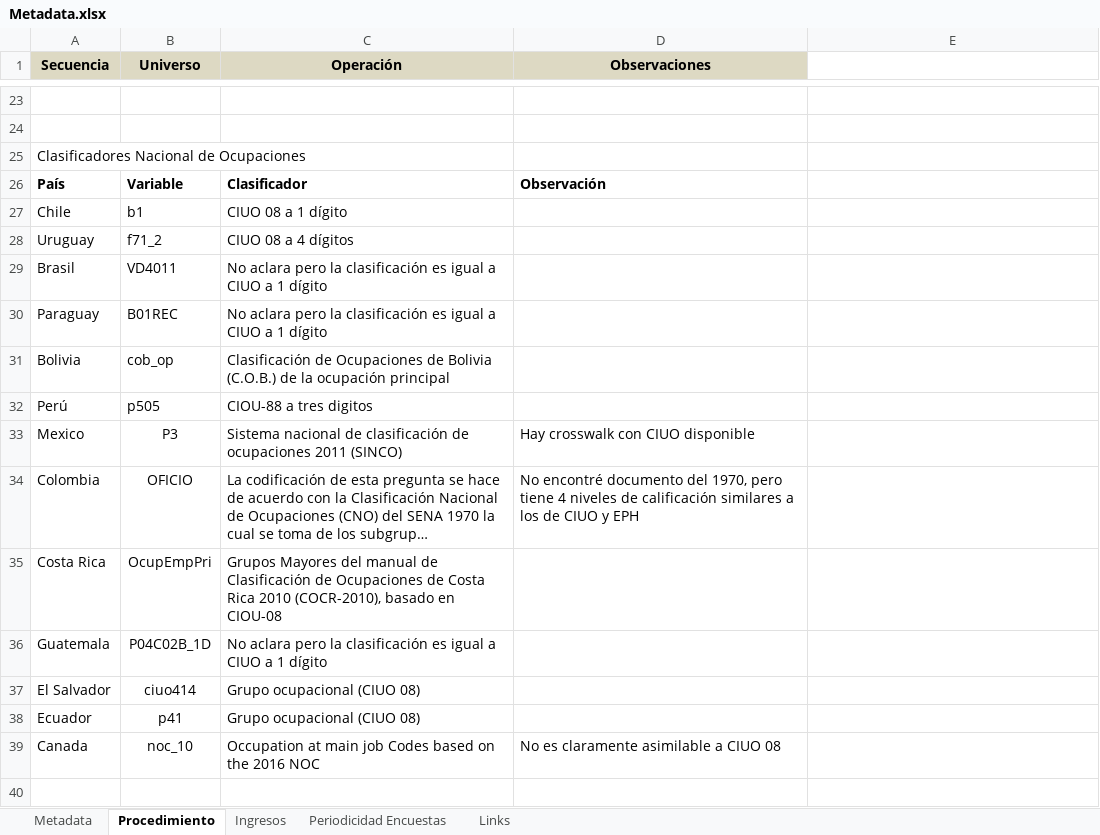
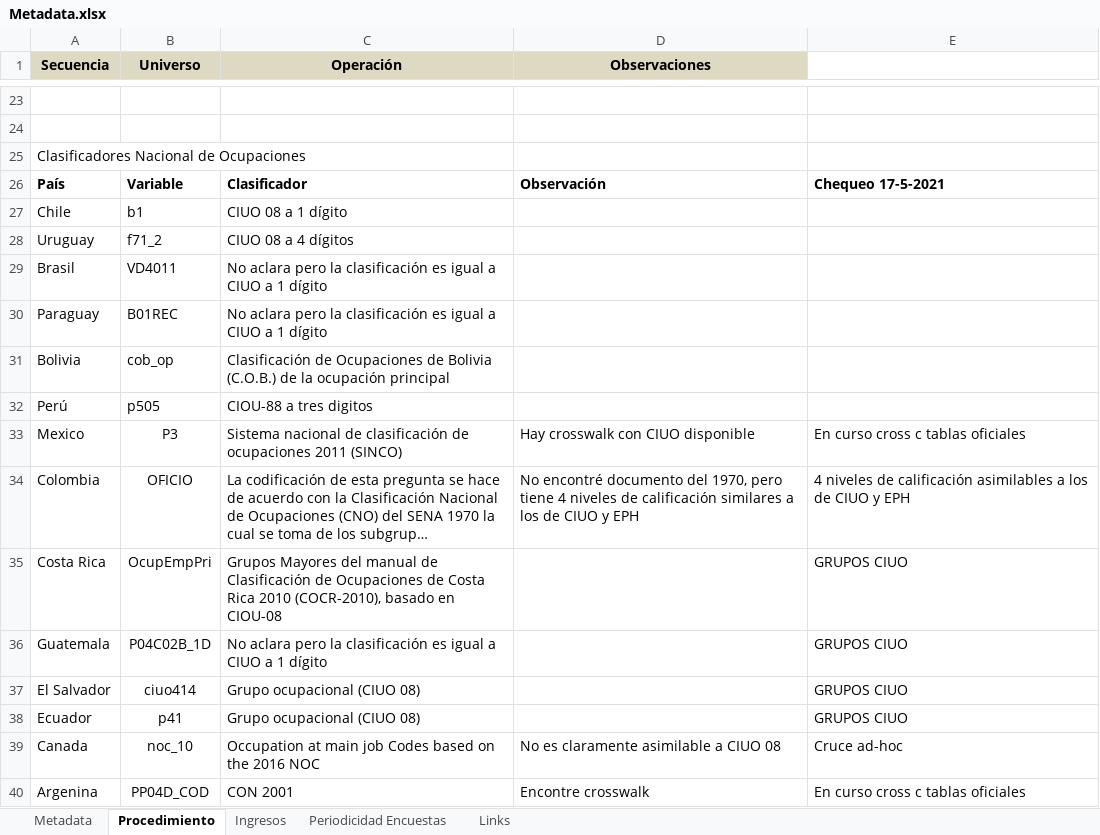
Before and after one commit to Guidowe/precariedad.mundial, an Excel workbook: Metadata.xlsx, sheet Procedimiento, drawn as a sheet; only a part is shown, gaps mark what is left out; long unchanged cells end in …; values as stored, in another font and other column widths than the file's, no borders; the diff names each change by its address in the sheet, - before the commit and + after, or states it on an @@ line.

```diff
--- a/Metadata.xlsx (sheet Procedimiento)
+++ b/Metadata.xlsx (sheet Procedimiento)
-E26: (empty)
+E26: Chequeo 17-5-2021
-E33: (empty)
+E33: En curso cross c tablas oficiales
-E34: (empty)
+E34: 4 niveles de calificación asimilables a los de CIUO y EPH
-E35:E38: (empty)
+E35:E38: GRUPOS CIUO
-E39: (empty)
+E39: Cruce ad-hoc
+row 40: Argenina | PP04D_COD | CON 2001 | Encontre crosswalk | En curso cross c tablas oficiales
```
Also changed, not shown: sheet Periodicidad Encuestas, Resultados/America/Resultados_America.xlsx, 20 other files.
